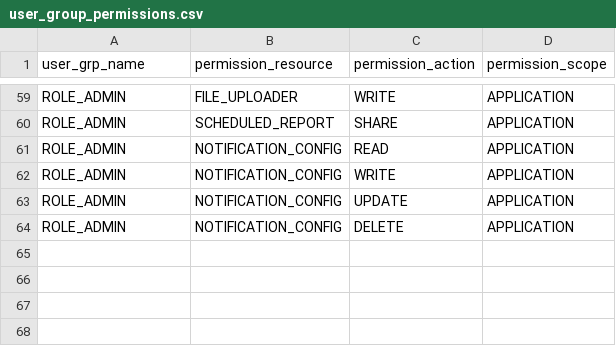
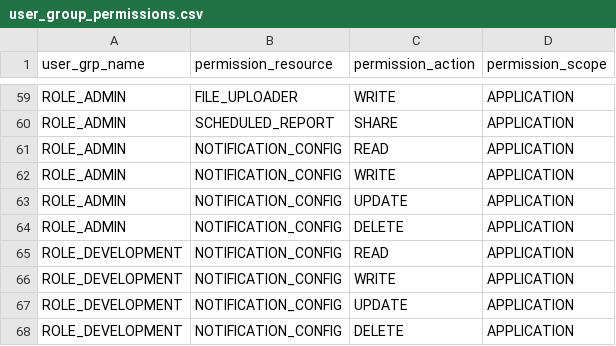
Before and after one commit to viz-centric/flair-bi, a CSV file: src/main/resources/config/liquibase/seed/user_group_permissions.csv, drawn as a sheet; only a part is shown, gaps mark what is left out.

Commit message:
permission manager change

```diff
--- a/src/main/resources/config/liquibase/seed/user_group_permissions.csv
+++ b/src/main/resources/config/liquibase/seed/user_group_permissions.csv
@@ -64 +64,5 @@ ROLE_ADMIN,NOTIFICATION_CONFIG,UPDATE,APPLICATION
 ROLE_ADMIN,NOTIFICATION_CONFIG,DELETE,APPLICATION
+ROLE_DEVELOPMENT,NOTIFICATION_CONFIG,READ,APPLICATION
+ROLE_DEVELOPMENT,NOTIFICATION_CONFIG,WRITE,APPLICATION
+ROLE_DEVELOPMENT,NOTIFICATION_CONFIG,UPDATE,APPLICATION
+ROLE_DEVELOPMENT,NOTIFICATION_CONFIG,DELETE,APPLICATION
```
Also changed, not shown: 7 other files.
